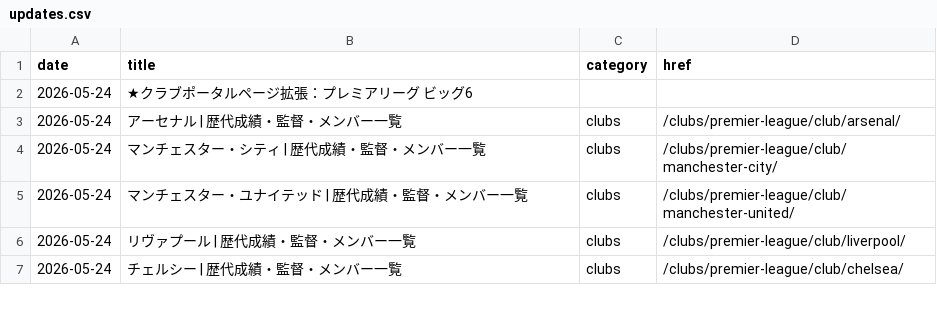
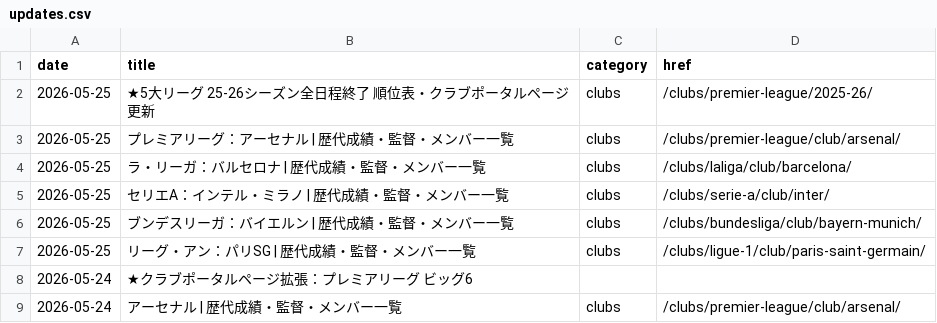
Before and after one commit to football-archive/start, a CSV file: src/data/updates.csv, drawn as a sheet; only a part is shown; the shorter side is filled out with more unchanged rows.

```diff
--- a/src/data/updates.csv
+++ b/src/data/updates.csv
@@ -1,2 +1,8 @@
 date,title,category,href
+2026-05-25,★5大リーグ 25-26シーズン全日程終了　順位表・クラブポータルページ更新,clubs,/clubs/premier-league/2025-26/
+2026-05-25,プレミアリーグ：アーセナル | 歴代成績・監督・メンバー一覧,clubs,/clubs/premier-league/club/arsenal/
+2026-05-25,ラ・リーガ：バルセロナ | 歴代成績・監督・メンバー一覧,clubs,/clubs/laliga/club/barcelona/
+2026-05-25,セリエA：インテル・ミラノ | 歴代成績・監督・メンバー一覧,clubs,/clubs/serie-a/club/inter/
+2026-05-25,ブンデスリーガ：バイエルン | 歴代成績・監督・メンバー一覧,clubs,/clubs/bundesliga/club/bayern-munich/
+2026-05-25,リーグ・アン：パリSG | 歴代成績・監督・メンバー一覧,clubs,/clubs/ligue-1/club/paris-saint-germain/
 2026-05-24,★クラブポータルページ拡張：プレミアリーグ ビッグ6,,
```
Also changed, not shown: src/data/league_season_summary.csv, src/data/league_standings.csv, 4 other files.
